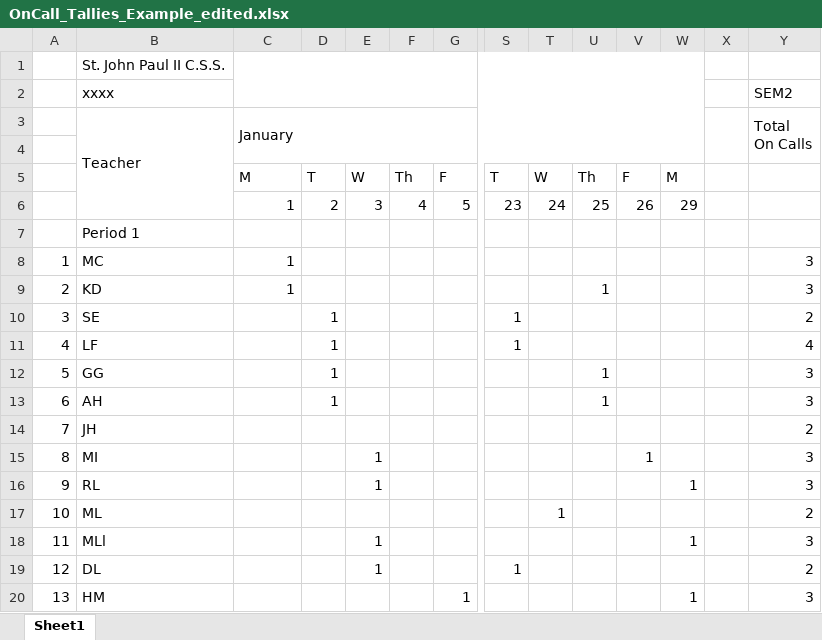
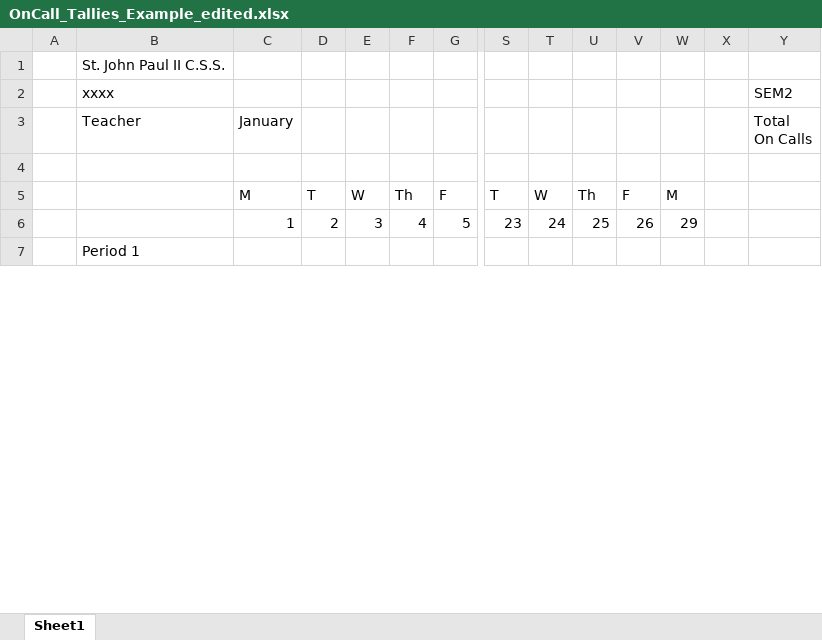
Before and after one commit to Zach-Smith/CS2043-Team-6-Project, an Excel workbook: Worksheet_Processing/OnCall_Tallies_Example_edited.xlsx, sheet Sheet1, drawn as a sheet; only a part is shown, gaps mark what is left out; values as stored, in another font and other column widths than the file's, no cell formats; conditional formats not drawn; removed rows and columns are numbered as before the commit, all else as after; rows hold the shown columns only; the diff covers the shown part only; the diff names each change by its address in the sheet, - before the commit and + after, or states it on an @@ line.

```diff
--- a/Worksheet_Processing/OnCall_Tallies_Example_edited.xlsx (sheet Sheet1)
+++ b/Worksheet_Processing/OnCall_Tallies_Example_edited.xlsx (sheet Sheet1)
-C1:W2 merged
-B3:B6 merged
-C3:W4 merged
-X3:X4 merged
-Y3:Y4 merged
-row 8: 1 | MC | 1 |  |  |  |  |  |  |  |  |  |  | 3
-row 9: 2 | KD | 1 |  |  |  |  |  |  | 1 |  |  |  | 3
-row 10: 3 | SE |  | 1 |  |  |  | 1 |  |  |  |  |  | 2
-row 11: 4 | LF |  | 1 |  |  |  | 1 |  |  |  |  |  | 4
-row 12: 5 | GG |  | 1 |  |  |  |  |  | 1 |  |  |  | 3
-row 13: 6 | AH |  | 1 |  |  |  |  |  | 1 |  |  |  | 3
-row 14: 7 | JH |  |  |  |  |  |  |  |  |  |  |  | 2
-row 15: 8 | MI |  |  | 1 |  |  |  |  |  | 1 |  |  | 3
-row 16: 9 | RL |  |  | 1 |  |  |  |  |  |  | 1 |  | 3
-row 17: 10 | ML |  |  |  |  |  |  | 1 |  |  |  |  | 2
-row 18: 11 | MLl |  |  | 1 |  |  |  |  |  |  | 1 |  | 3
-row 19: 12 | DL |  |  | 1 |  |  | 1 |  |  |  |  |  | 2
-row 20: 13 | HM |  |  |  |  | 1 |  |  |  |  | 1 |  | 3
```
Also changed, not shown: 4 added rows and 91 removed rows elsewhere in this sheet, cell formats, Worksheet_Processing/Workbook-Term2017-2018W.xlsx, 11 other files.
